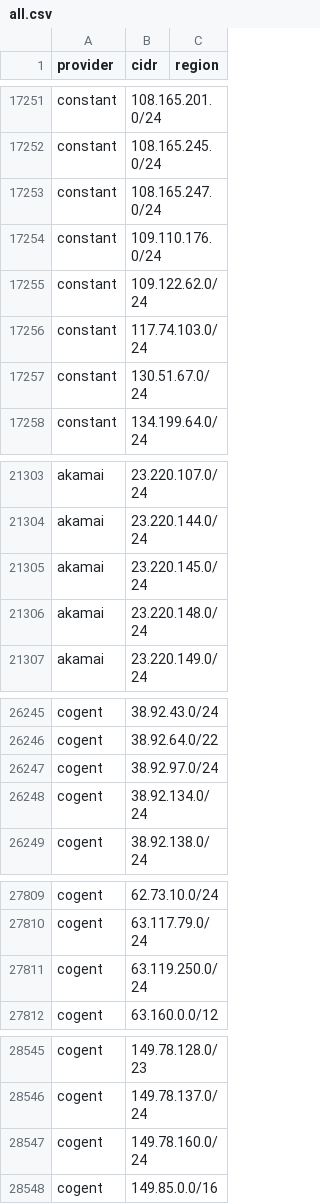
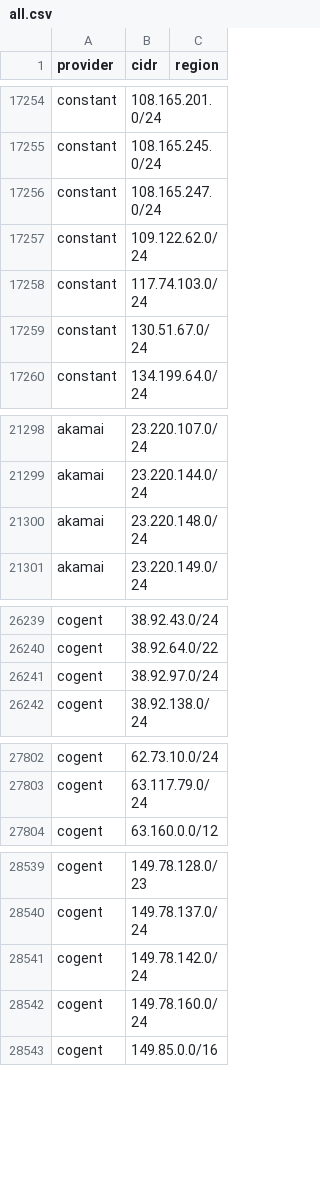
Before and after one commit to prettyleaf/cdn, a CSV file: all/all.csv, drawn as a sheet; only a part is shown, gaps mark what is left out; the diff covers the shown part only.

```diff
--- a/all/all.csv
+++ b/all/all.csv
@@ -17253,3 +17256,2 @@ constant,108.165.245.0/24,
 constant,108.165.247.0/24,
-constant,109.110.176.0/24,
 constant,109.122.62.0/24,
@@ -21304,3 +21299,2 @@ akamai,23.220.107.0/24,
 akamai,23.220.144.0/24,
-akamai,23.220.145.0/24,
 akamai,23.220.148.0/24,
@@ -26247,3 +26241,2 @@ cogent,38.92.64.0/22,
 cogent,38.92.97.0/24,
-cogent,38.92.134.0/24,
 cogent,38.92.138.0/24,
@@ -27810,3 +27803,2 @@ cogent,62.73.10.0/24,
 cogent,63.117.79.0/24,
-cogent,63.119.250.0/24,
 cogent,63.160.0.0/12,
@@ -28546,2 +28540,3 @@ cogent,149.78.128.0/23,
 cogent,149.78.137.0/24,
+cogent,149.78.142.0/24,
 cogent,149.78.160.0/24,
```
Also changed, not shown: 8 added rows and 11 removed rows elsewhere in this file, 10 other files.
